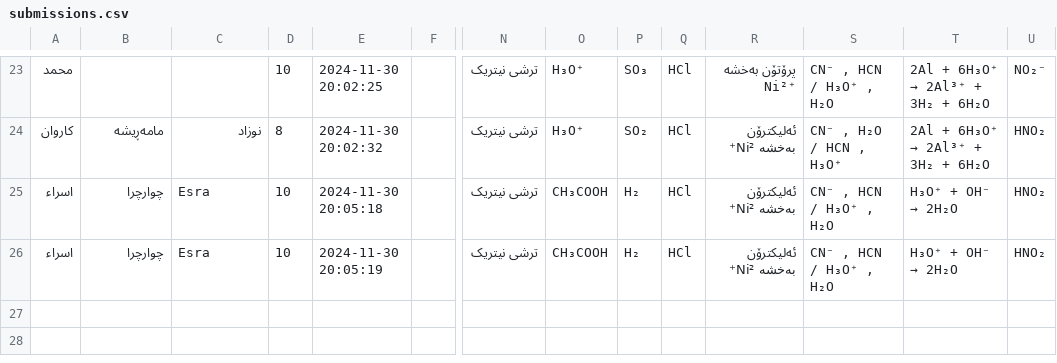
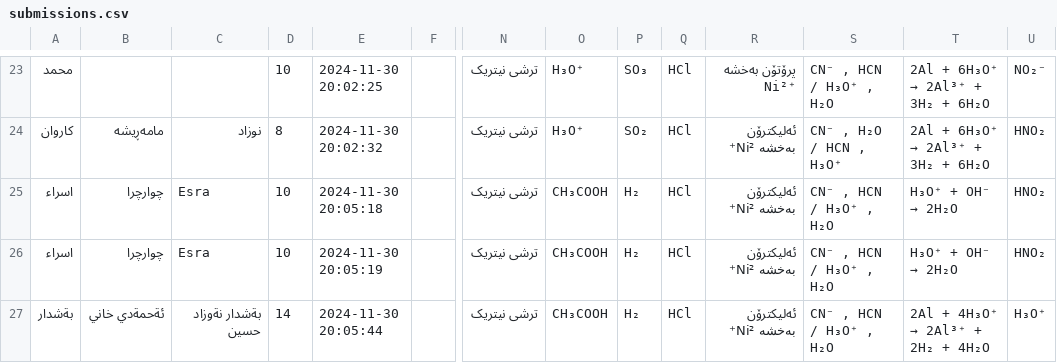
Before and after one commit to Hakari-Bibani/Course, a CSV file: submissions.csv, drawn as a sheet; only a part is shown, gaps mark what is left out; rows hold the shown columns only; the diff names each change by its address in the sheet, - before the commit and + after, or states it on an @@ line.

Commit message:
Update submissions

```diff
--- a/submissions.csv
+++ b/submissions.csv
+row 27: بةشدار | ئةحمةدي خاني | بةشدار نةوزاد حسين | 14 | 2024-11-30 20:05:44 |  | ترشی نیتریک | CH₃COOH | H₂ | HCl | ئەلیکترۆن بەخشە Ni²⁺ | CN⁻ , HCN / H₃O⁺ , H₂O | 2Al + 4H₃O⁺ → 2Al³⁺ + 2H₂ + 4H₂O | H₃O⁺
```
